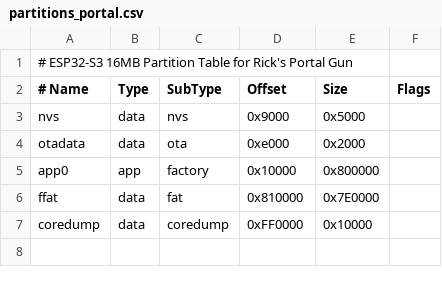
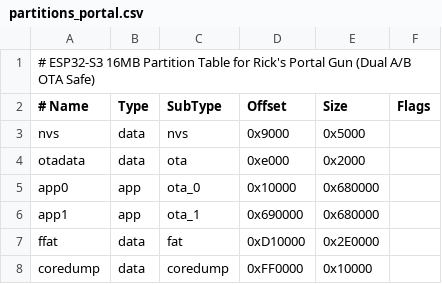
Before and after one commit to utkuoguzman/portal_gun_source_code, a CSV file: partitions_portal.csv, drawn as a sheet.

```diff
--- a/partitions_portal.csv
+++ b/partitions_portal.csv
@@ -1,2 +1,2 @@
-# ESP32-S3 16MB Partition Table for Rick's Portal Gun
+# ESP32-S3 16MB Partition Table for Rick's Portal Gun (Dual A/B OTA Safe)
 # Name,   Type, SubType, Offset,   Size,     Flags
@@ -4,4 +4,5 @@ nvs,      data, nvs,     0x9000,   0x5000,
 otadata,  data, ota,     0xe000,   0x2000,
-app0,     app,  factory, 0x10000,  0x800000,
-ffat,     data, fat,     0x810000, 0x7E0000,
+app0,     app,  ota_0,   0x10000,  0x680000,
+app1,     app,  ota_1,   0x690000, 0x680000,
+ffat,     data, fat,     0xD10000, 0x2E0000,
 coredump, data, coredump,0xFF0000, 0x10000,
```
Also changed, not shown: 12 other files.
